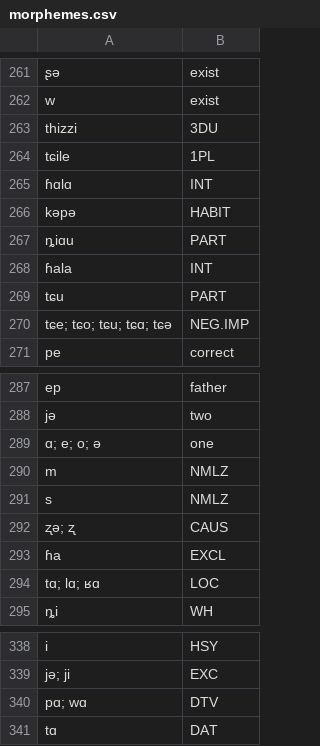
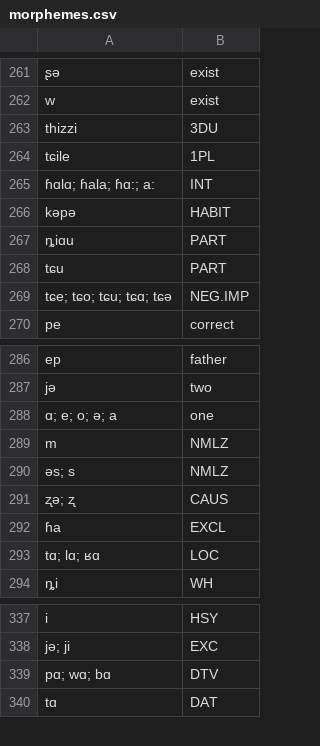
Before and after one commit to fmatter/glossing_bootstrap, a CSV file: qiang/morphemes.csv, drawn as a sheet; only a part is shown, gaps mark what is left out; the diff covers the shown part only.

```diff
--- a/qiang/morphemes.csv
+++ b/qiang/morphemes.csv
@@ -265 +265 @@
-"ɦɑlɑ","INT"
+ɦɑlɑ; ɦala; ɦɑ:; a:,INT
@@ -268 +267,0 @@
-"ɦala","INT"
@@ -289 +288 @@
-"ɑ; e; o; ə","one"
+ɑ; e; o; ə; a,one
@@ -291 +290 @@
-"s","NMLZ"
+əs; s,NMLZ
@@ -340 +339 @@
-"pɑ; wɑ","DTV"
+pɑ; wɑ; bɑ,DTV
```
Also changed, not shown: 73 added rows elsewhere in this file, 2 other files.
